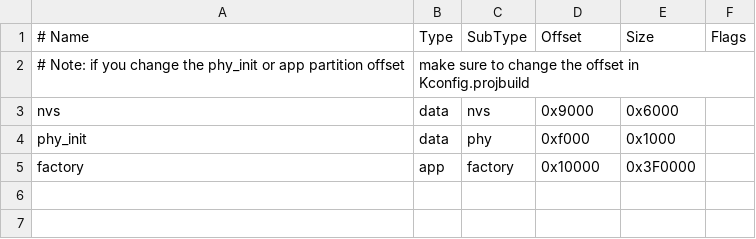
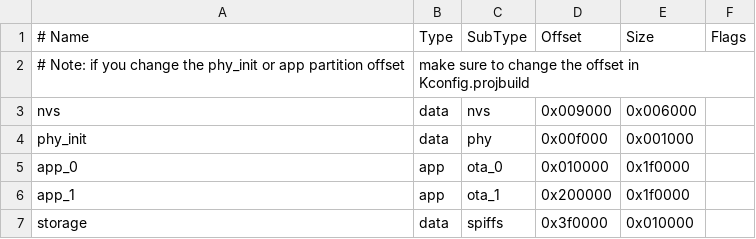
Before and after one commit to redchenjs/nfc_attendance_system_esp32, a CSV file: partitions.csv, drawn as a sheet.

Commit message:
add ota partitions

```diff
--- a/partitions.csv
+++ b/partitions.csv
@@ -2,4 +2,6 @@
 # Note: if you change the phy_init or app partition offset, make sure to change the offset in Kconfig.projbuild
-nvs,      data, nvs,     0x9000,   0x6000,
-phy_init, data, phy,     0xf000,   0x1000,
-factory,  app,  factory, 0x10000,  0x3F0000
+nvs,      data, nvs,     0x009000, 0x006000,
+phy_init, data, phy,     0x00f000, 0x001000,
+app_0,    app,  ota_0,   0x010000, 0x1f0000,
+app_1,    app,  ota_1,   0x200000, 0x1f0000,
+storage,  data, spiffs,  0x3f0000, 0x010000
```
Also changed, not shown: 6 other files.
